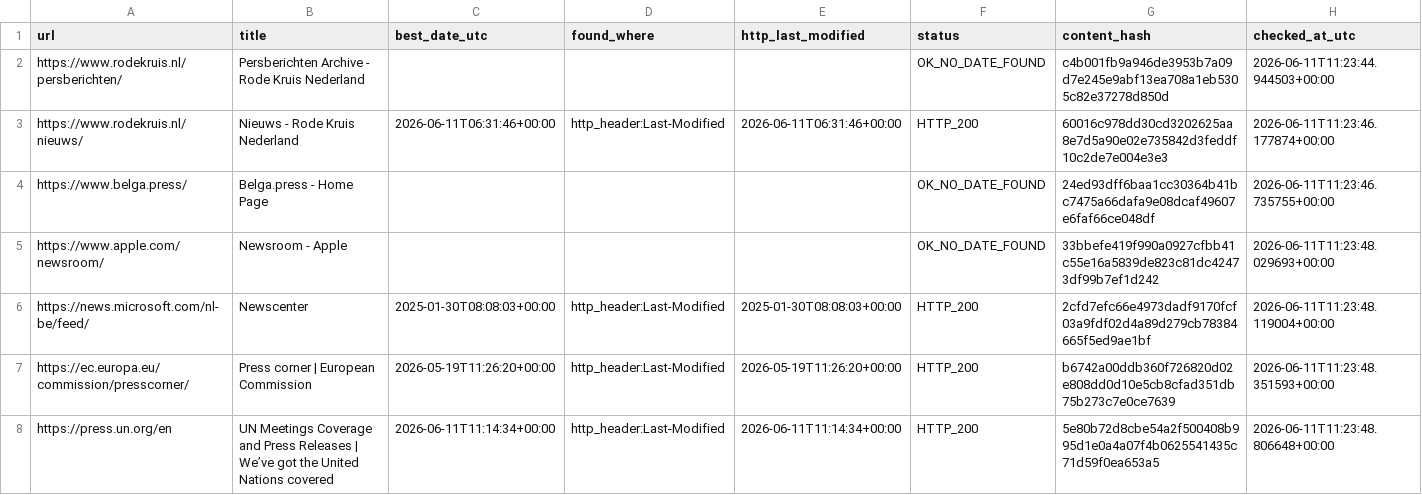
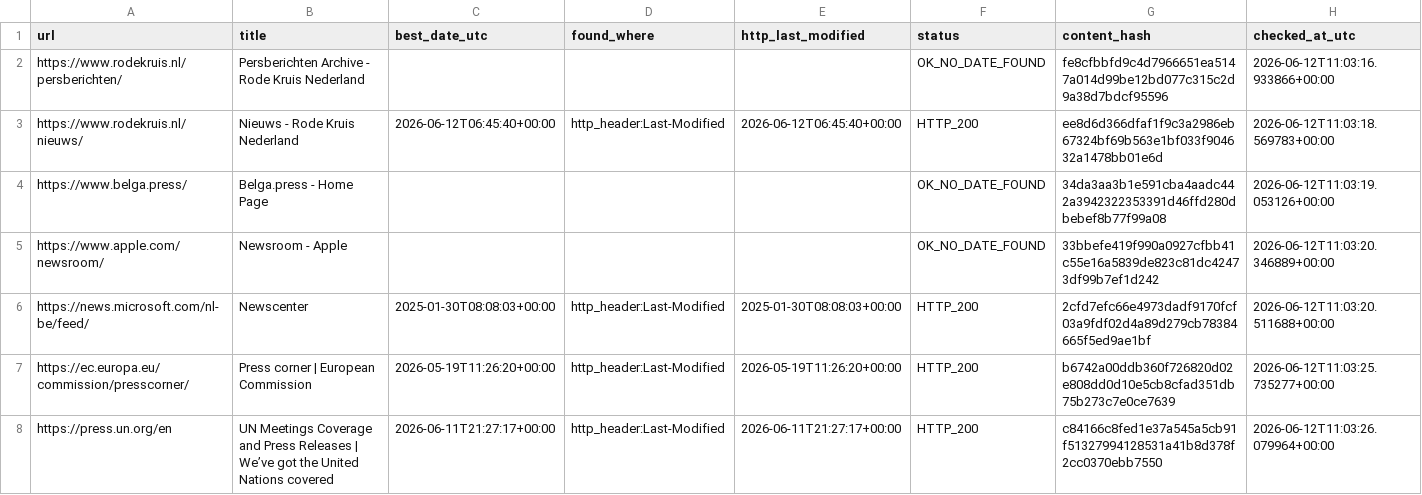
Before and after one commit to yonike2005-cell/Update-checker, a CSV file: output/update_report.csv, drawn as a sheet; only a part is shown; the diff covers the shown part only.

```diff
--- a/output/update_report.csv
+++ b/output/update_report.csv
@@ -1,8 +1,8 @@
 url,title,best_date_utc,found_where,http_last_modified,status,content_hash,checked_at_utc
-https://www.rodekruis.nl/persberichten/,Persberichten Archive - Rode Kruis Nederland,,,,OK_NO_DATE_FOUND,c4b001fb9a946de3953b7a09d7e245e9abf13ea708a1eb5305c82e37278d850d,2026-06-11T11:23:44.944503+00:00
-https://www.rodekruis.nl/nieuws/,Nieuws - Rode Kruis Nederland,2026-06-11T06:31:46+00:00,http_header:Last-Modified,2026-06-11T06:31:46+00:00,HTTP_200,60016c978dd30cd3202625aa8e7d5a90e02e735842d3feddf10c2de7e004e3e3,2026-06-11T11:23:46.177874+00:00
-https://www.belga.press/,Belga.press - Home Page,,,,OK_NO_DATE_FOUND,24ed93dff6baa1cc30364b41bc7475a66dafa9e08dcaf49607e6faf66ce048df,2026-06-11T11:23:46.735755+00:00
-https://www.apple.com/newsroom/,Newsroom - Apple,,,,OK_NO_DATE_FOUND,33bbefe419f990a0927cfbb41c55e16a5839de823c81dc42473df99b7ef1d242,2026-06-11T11:23:48.029693+00:00
-https://news.microsoft.com/nl-be/feed/,Newscenter,2025-01-30T08:08:03+00:00,http_header:Last-Modified,2025-01-30T08:08:03+00:00,HTTP_200,2cfd7efc66e4973dadf9170fcf03a9fdf02d4a89d279cb78384665f5ed9ae1bf,2026-06-11T11:23:48.119004+00:00
-https://ec.europa.eu/commission/presscorner/,Press corner | European Commission,2026-05-19T11:26:20+00:00,http_header:Last-Modified,2026-05-19T11:26:20+00:00,HTTP_200,b6742a00ddb360f726820d02e808dd0d10e5cb8cfad351db75b273c7e0ce7639,2026-06-11T11:23:48.351593+00:00
-https://press.un.org/en,UN Meetings Coverage and Press Releases | We’ve got the United Nations covered,2026-06-11T11:14:34+00:00,http_header:Last-Modified,2026-06-11T11:14:34+00:00,HTTP_200,5e80b72d8cbe54a2f500408b995d1e0a4a07f4b0625541435c71d59f0ea653a5,2026-06-11T11:23:48.806648+00:00
+https://www.rodekruis.nl/persberichten/,Persberichten Archive - Rode Kruis Nederland,,,,OK_NO_DATE_FOUND,fe8cfbbfd9c4d7966651ea5147a014d99be12bd077c315c2d9a38d7bdcf95596,2026-06-12T11:03:16.933866+00:00
+https://www.rodekruis.nl/nieuws/,Nieuws - Rode Kruis Nederland,2026-06-12T06:45:40+00:00,http_header:Last-Modified,2026-06-12T06:45:40+00:00,HTTP_200,ee8d6d366dfaf1f9c3a2986eb67324bf69b563e1bf033f904632a1478bb01e6d,2026-06-12T11:03:18.569783+00:00
+https://www.belga.press/,Belga.press - Home Page,,,,OK_NO_DATE_FOUND,34da3aa3b1e591cba4aadc442a3942322353391d46ffd280dbebef8b77f99a08,2026-06-12T11:03:19.053126+00:00
+https://www.apple.com/newsroom/,Newsroom - Apple,,,,OK_NO_DATE_FOUND,33bbefe419f990a0927cfbb41c55e16a5839de823c81dc42473df99b7ef1d242,2026-06-12T11:03:20.346889+00:00
+https://news.microsoft.com/nl-be/feed/,Newscenter,2025-01-30T08:08:03+00:00,http_header:Last-Modified,2025-01-30T08:08:03+00:00,HTTP_200,2cfd7efc66e4973dadf9170fcf03a9fdf02d4a89d279cb78384665f5ed9ae1bf,2026-06-12T11:03:20.511688+00:00
+https://ec.europa.eu/commission/presscorner/,Press corner | European Commission,2026-05-19T11:26:20+00:00,http_header:Last-Modified,2026-05-19T11:26:20+00:00,HTTP_200,b6742a00ddb360f726820d02e808dd0d10e5cb8cfad351db75b273c7e0ce7639,2026-06-12T11:03:25.735277+00:00
+https://press.un.org/en,UN Meetings Coverage and Press Releases | We’ve got the United Nations covered,2026-06-11T21:27:17+00:00,http_header:Last-Modified,2026-06-11T21:27:17+00:00,HTTP_200,c84166c8fed1e37a545a5cb91f51327994128531a41b8d378f2cc0370ebb7550,2026-06-12T11:03:26.079964+00:00
```
Also changed, not shown: 20 edited cells elsewhere in this file.
